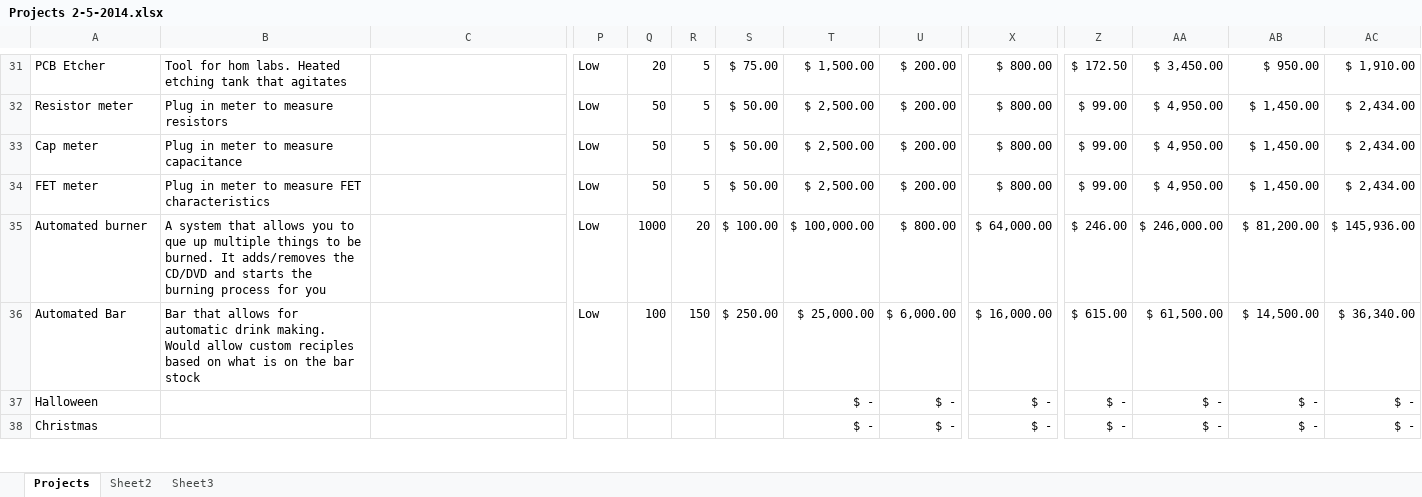
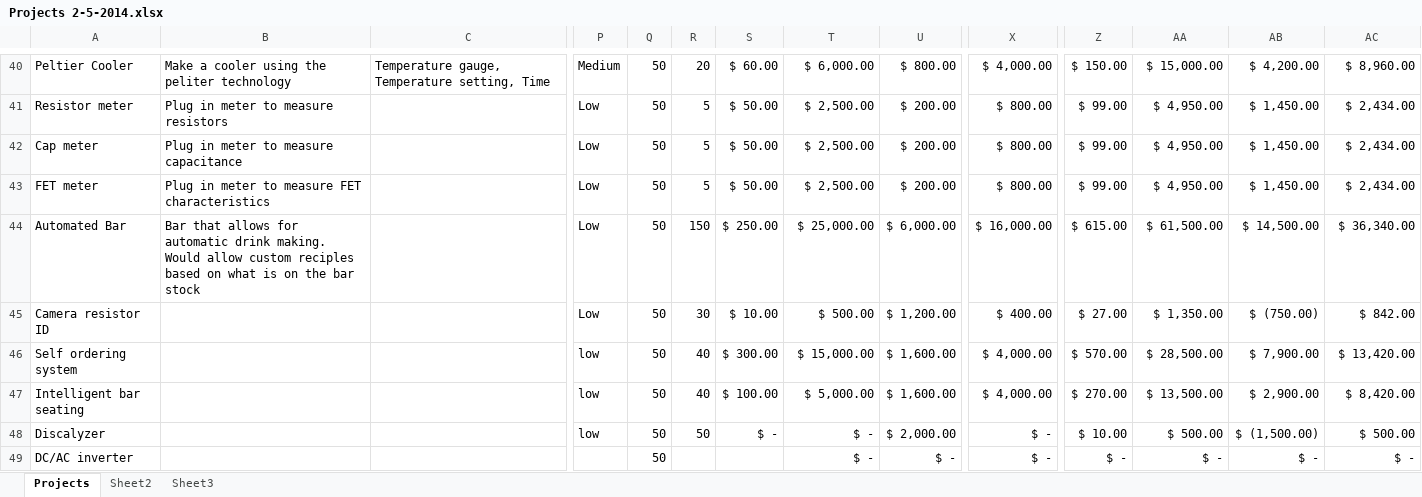
Before and after one commit to cl10Greg/JAG, an Excel workbook: Projects 2-5-2014.xlsx, sheet Projects, drawn as a sheet; only a part is shown, gaps mark what is left out; the shorter side is filled out with more unchanged rows; values as stored, in another font and other column widths than the file's, no borders; table styles not drawn; removed rows and columns are numbered as before the commit, all else as after; rows hold the shown columns only; the diff covers the shown part only; the diff names each change by its address in the sheet, - before the commit and + after, or states it on an @@ line.

```diff
--- a/Projects 2-5-2014.xlsx (sheet Projects)
+++ b/Projects 2-5-2014.xlsx (sheet Projects)
-A40: PCB Etcher
+A40: Peltier Cooler
-B40: Tool for hom labs. Heated etching tank that agitates
+B40: Make a cooler using the peliter technology
-C40: (empty)
+C40: Temperature gauge, Temperature setting, Time
-P40: Low
+P40: Medium
-Q40: 20
+Q40: 50
-R40: 5
+R40: 20
-S40: $ 75.00
+S40: $ 60.00
-T40: $ 1,500.00
+T40: $ 6,000.00
-U40: $ 200.00
+U40: $ 800.00
-X40: $ 800.00
+X40: $ 4,000.00
-Z40: $ 172.50
+Z40: $ 150.00
-AA40: $ 3,450.00
+AA40: $ 15,000.00
-AB40: $ 950.00
+AB40: $ 4,200.00
-AC40: $ 1,910.00
+AC40: $ 8,960.00
-row 35: Automated burner | A system that allows you to que up multiple things to be burned. It adds/removes the CD/DVD and starts the burning process for you |  | Low | 1000 | 20 | $ 100.00 | $ 100,000.00 | $ 800.00 | $ 64,000.00 | $ 246.00 | $ 246,000.00 | $ 81,200.00 | $ 145,936.00
-Q44: 100
+Q44: 50
@@ row 46 moved to row 45: Camera resistor ID @@
@@ row 66 moved to row 46: Self ordering system @@
@@ row 67 moved to row 47: Intelligent bar seating @@
@@ row 73 moved to row 48: Discalyzer @@
+row 49: DC/AC inverter |  |  |  | 50 |  |  | $ - | $ - | $ - | $ - | $ - | $ - | $ -
```
Also changed, not shown: 16 added rows, 10 removed rows, 26 moved rows and 5 edited cells elsewhere in this sheet, 27 other files.
